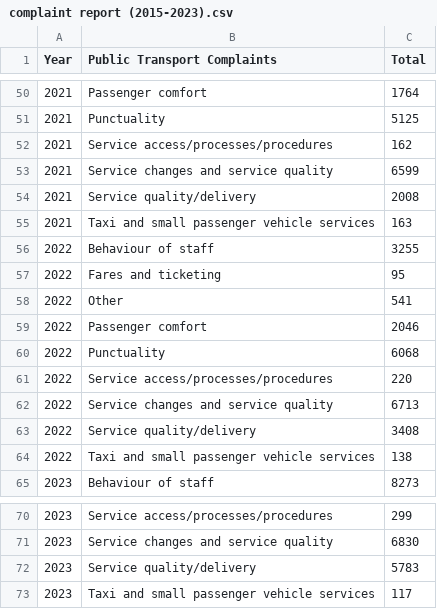
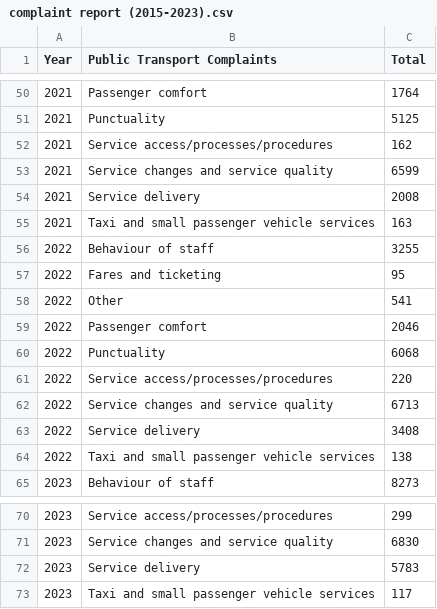
Before and after one commit to AwSumYin/FIT3179Visualisation2, a CSV file: complaint report (2015-2023).csv, drawn as a sheet; only a part is shown, gaps mark what is left out; the diff covers the shown part only.

```diff
--- a/complaint report (2015-2023).csv
+++ b/complaint report (2015-2023).csv
@@ -53,3 +53,3 @@ Year,Public Transport Complaints,Total
 2021,Service changes and service quality,6599
-2021,Service quality/delivery,2008
+2021,Service delivery,2008
 2021,Taxi and small passenger vehicle services,163
@@ -62,3 +62,3 @@ Year,Public Transport Complaints,Total
 2022,Service changes and service quality,6713
-2022,Service quality/delivery,3408
+2022,Service delivery,3408
 2022,Taxi and small passenger vehicle services,138
@@ -71,3 +71,3 @@ Year,Public Transport Complaints,Total
 2023,Service changes and service quality,6830
-2023,Service quality/delivery,5783
+2023,Service delivery,5783
 2023,Taxi and small passenger vehicle services,117
```
Also changed, not shown: 5 edited cells elsewhere in this file.
